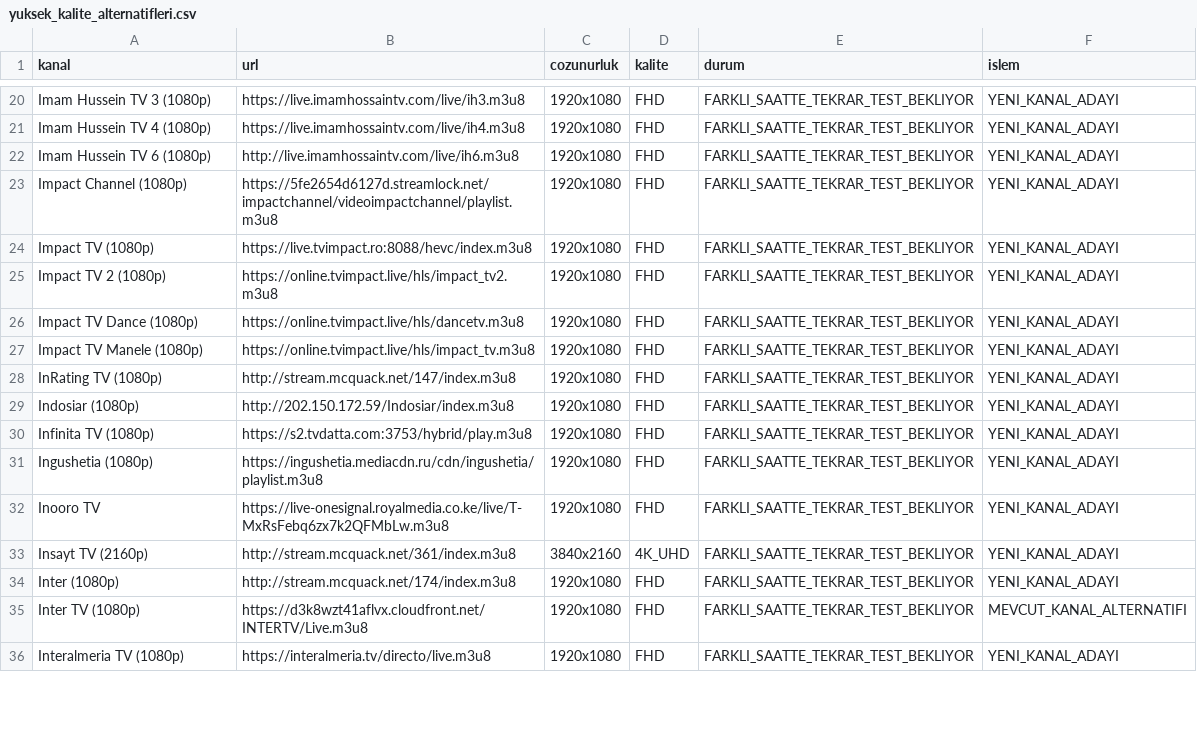
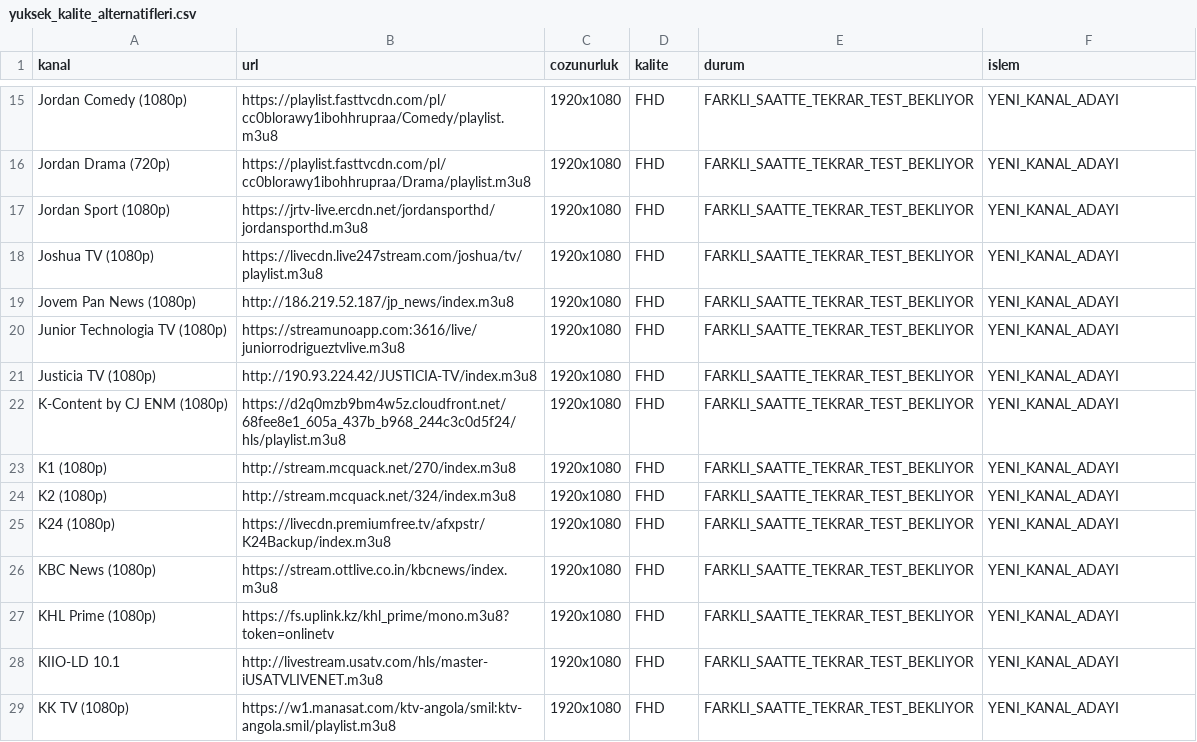
Before and after one commit to Madsc55/madsc-tv, a CSV file: madsc_kesif/yuksek_kalite_alternatifleri.csv, drawn as a sheet; only a part is shown, gaps mark what is left out; removed rows and columns are numbered as before the commit, all else as after; the diff covers the shown part only; the diff names each change by its address in the sheet, - before the commit and + after, or states it on an @@ line.

```diff
--- a/madsc_kesif/yuksek_kalite_alternatifleri.csv
+++ b/madsc_kesif/yuksek_kalite_alternatifleri.csv
-A15 (kanal): Imam Hussein TV 3 (1080p)
+A15 (kanal): Jordan Comedy (1080p)
-B15 (url): https://live.imamhossaintv.com/live/ih3.m3u8
+B15 (url): https://playlist.fasttvcdn.com/pl/cc0blorawy1ibohhrupraa/Comedy/playlist.m3u8
-A16 (kanal): Imam Hussein TV 4 (1080p)
+A16 (kanal): Jordan Drama (720p)
-B16 (url): https://live.imamhossaintv.com/live/ih4.m3u8
+B16 (url): https://playlist.fasttvcdn.com/pl/cc0blorawy1ibohhrupraa/Drama/playlist.m3u8
-A17 (kanal): Imam Hussein TV 6 (1080p)
+A17 (kanal): Jordan Sport (1080p)
-B17 (url): http://live.imamhossaintv.com/live/ih6.m3u8
+B17 (url): https://jrtv-live.ercdn.net/jordansporthd/jordansporthd.m3u8
-A18 (kanal): Impact Channel (1080p)
+A18 (kanal): Joshua TV (1080p)
-B18 (url): https://5fe2654d6127d.streamlock.net/impactchannel/videoimpactchannel/playlist.m3u8
+B18 (url): https://livecdn.live247stream.com/joshua/tv/playlist.m3u8
-A19 (kanal): Impact TV (1080p)
+A19 (kanal): Jovem Pan News (1080p)
-B19 (url): https://live.tvimpact.ro:8088/hevc/index.m3u8
+B19 (url): http://186.219.52.187/jp_news/index.m3u8
-A20 (kanal): Impact TV 2 (1080p)
+A20 (kanal): Junior Technologia TV (1080p)
-B20 (url): https://online.tvimpact.live/hls/impact_tv2.m3u8
+B20 (url): https://streamunoapp.com:3616/live/juniorrodrigueztvlive.m3u8
-A21 (kanal): Impact TV Dance (1080p)
+A21 (kanal): Justicia TV (1080p)
-B21 (url): https://online.tvimpact.live/hls/dancetv.m3u8
+B21 (url): http://190.93.224.42/JUSTICIA-TV/index.m3u8
-A22 (kanal): Impact TV Manele (1080p)
+A22 (kanal): K-Content by CJ ENM (1080p)
-B22 (url): https://online.tvimpact.live/hls/impact_tv.m3u8
+B22 (url): https://d2q0mzb9bm4w5z.cloudfront.net/68fee8e1_605a_437b_b968_244c3c0d5f24/hls/playlist.m3u8
-A23 (kanal): InRating TV (1080p)
+A23 (kanal): K1 (1080p)
-B23 (url): http://stream.mcquack.net/147/index.m3u8
+B23 (url): http://stream.mcquack.net/270/index.m3u8
-A24 (kanal): Indosiar (1080p)
+A24 (kanal): K2 (1080p)
-B24 (url): http://202.150.172.59/Indosiar/index.m3u8
+B24 (url): http://stream.mcquack.net/324/index.m3u8
-A25 (kanal): Infinita TV (1080p)
+A25 (kanal): K24 (1080p)
-B25 (url): https://s2.tvdatta.com:3753/hybrid/play.m3u8
+B25 (url): https://livecdn.premiumfree.tv/afxpstr/K24Backup/index.m3u8
-A26 (kanal): Ingushetia (1080p)
+A26 (kanal): KBC News (1080p)
-B26 (url): https://ingushetia.mediacdn.ru/cdn/ingushetia/playlist.m3u8
+B26 (url): https://stream.ottlive.co.in/kbcnews/index.m3u8
-A27 (kanal): Inooro TV
+A27 (kanal): KHL Prime (1080p)
-B27 (url): https://live-onesignal.royalmedia.co.ke/live/T-MxRsFebq6zx7k2QFMbLw.m3u8
+B27 (url): https://fs.uplink.kz/khl_prime/mono.m3u8?token=onlinetv
-row 33: Insayt TV (2160p) | http://stream.mcquack.net/361/index.m3u8 | 3840x2160 | 4K_UHD | FARKLI_SAATTE_TEKRAR_TEST_BEKLIYOR | YENI_KANAL_ADAYI
-A28 (kanal): Inter (1080p)
+A28 (kanal): KIIO-LD 10.1
-B28 (url): http://stream.mcquack.net/174/index.m3u8
+B28 (url): http://livestream.usatv.com/hls/master-iUSATVLIVENET.m3u8
-row 35: Inter TV (1080p) | https://d3k8wzt41aflvx.cloudfront.net/INTERTV/Live.m3u8 | 1920x1080 | FHD | FARKLI_SAATTE_TEKRAR_TEST_BEKLIYOR | MEVCUT_KANAL_ALTERNATIFI
-A29 (kanal): Interalmeria TV (1080p)
+A29 (kanal): KK TV (1080p)
-B29 (url): https://interalmeria.tv/directo/live.m3u8
+B29 (url): https://w1.manasat.com/ktv-angola/smil:ktv-angola.smil/playlist.m3u8
```
Also changed, not shown: 5 removed rows and 46 edited cells elsewhere in this file, madsc_kesif/alternatifler.csv, madsc_kesif/ana_liste_calismayanlar.csv, 7 other files.
